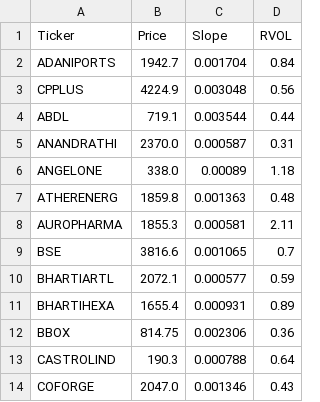
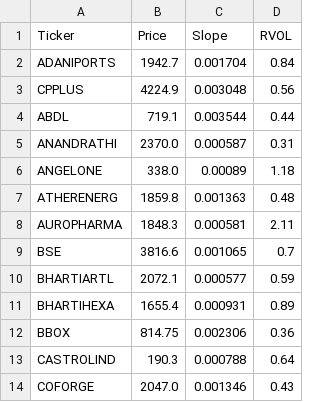
Before and after one commit to akshatsirohiya-arch/india-momentum, a CSV file: daily_watchlist.csv, drawn as a sheet; only a part is shown.

Commit message:
Full Market Scan Tue Nov 10 20:21:05 UTC 2026

```diff
--- a/daily_watchlist.csv
+++ b/daily_watchlist.csv
@@ -7,3 +7,3 @@ ANGELONE,338.0,0.00089,1.18
 ATHERENERG,1859.8,0.001363,0.48
-AUROPHARMA,1855.3,0.000581,2.11
+AUROPHARMA,1848.3,0.000581,2.11
 BSE,3816.6,0.001065,0.7
```
